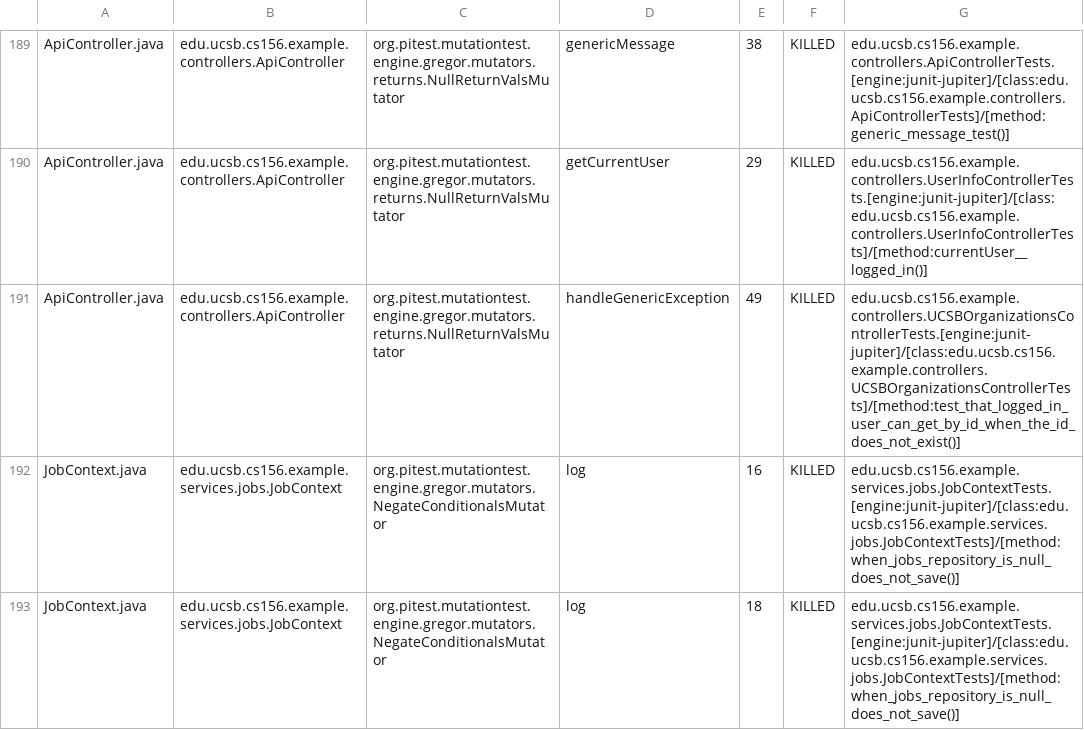
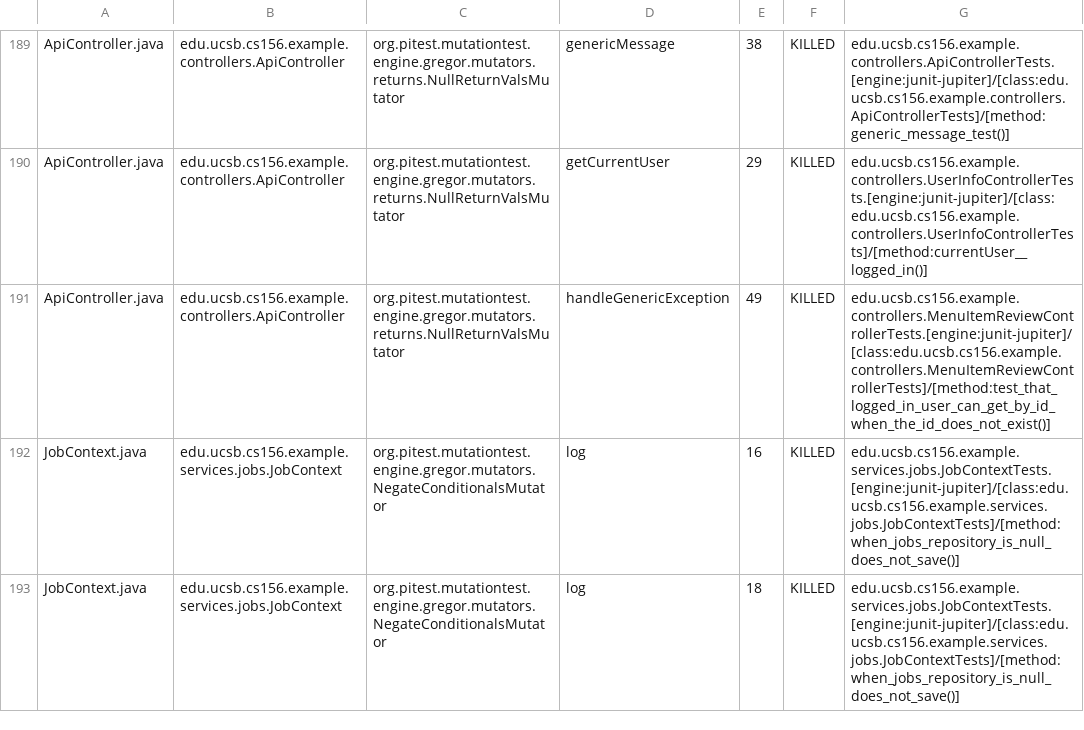
Before and after one commit to ucsb-cs156-s25/team02-s25-06, a CSV file: prs/111/pitest/mutations.csv, drawn as a sheet; only a part is shown, gaps mark what is left out.

Commit message:
Deploying to gh-pages from @ ucsb-cs156-s25/team02-s25-06@5ed694002b35cc6bfbe7d0f68624e731e9cfbf77 🚀

```diff
--- a/prs/111/pitest/mutations.csv
+++ b/prs/111/pitest/mutations.csv
@@ -190,3 +190,3 @@ ApiController.java,edu.ucsb.cs156.example.controllers.ApiController,org.pitest.m
 ApiController.java,edu.ucsb.cs156.example.controllers.ApiController,org.pitest.mutationtest.engine.gregor.mutators.returns.NullReturnValsMutator,getCurrentUser,29,KILLED,edu.ucsb.cs156.example.controllers.UserInfoControllerTests.[engine:junit-jupiter]/[class:edu.ucsb.cs156.example.controllers.UserInfoControllerTests]/[method:currentUser__logged_in()]
-ApiController.java,edu.ucsb.cs156.example.controllers.ApiController,org.pitest.mutationtest.engine.gregor.mutators.returns.NullReturnValsMutator,handleGenericException,49,KILLED,edu.ucsb.cs156.example.controllers.UCSBOrganizationsControllerTests.[engine:junit-jupiter]/[class:edu.ucsb.cs156.example.controllers.UCSBOrganizationsControllerTests]/[method:test_that_logged_in_user_can_get_by_id_when_the_id_does_not_exist()]
+ApiController.java,edu.ucsb.cs156.example.controllers.ApiController,org.pitest.mutationtest.engine.gregor.mutators.returns.NullReturnValsMutator,handleGenericException,49,KILLED,edu.ucsb.cs156.example.controllers.MenuItemReviewControllerTests.[engine:junit-jupiter]/[class:edu.ucsb.cs156.example.controllers.MenuItemReviewControllerTests]/[method:test_that_logged_in_user_can_get_by_id_when_the_id_does_not_exist()]
 JobContext.java,edu.ucsb.cs156.example.services.jobs.JobContext,org.pitest.mutationtest.engine.gregor.mutators.NegateConditionalsMutator,log,16,KILLED,edu.ucsb.cs156.example.services.jobs.JobContextTests.[engine:junit-jupiter]/[class:edu.ucsb.cs156.example.services.jobs.JobContextTests]/[method:when_jobs_repository_is_null_does_not_save()]
```
Also changed, not shown: 21 other files.
